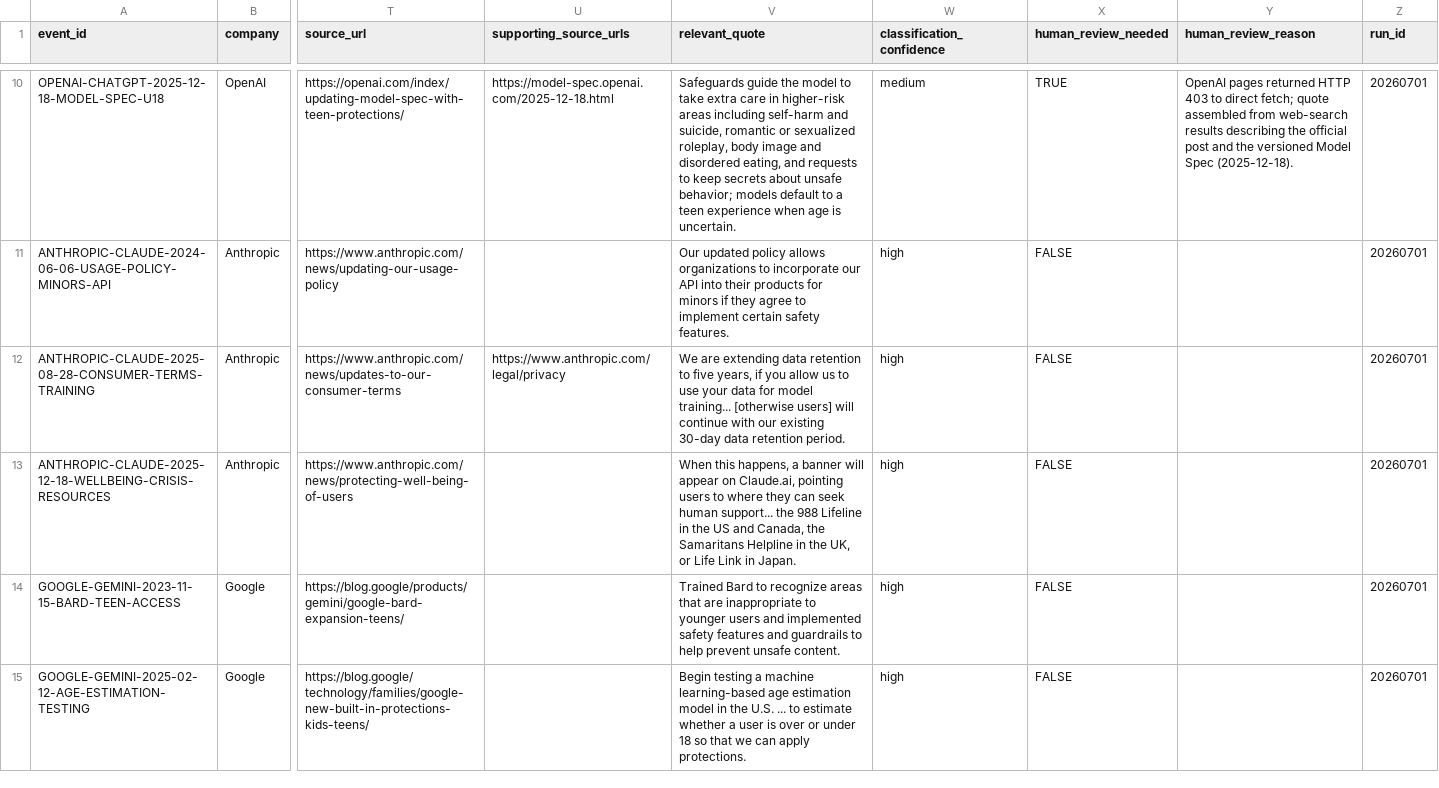
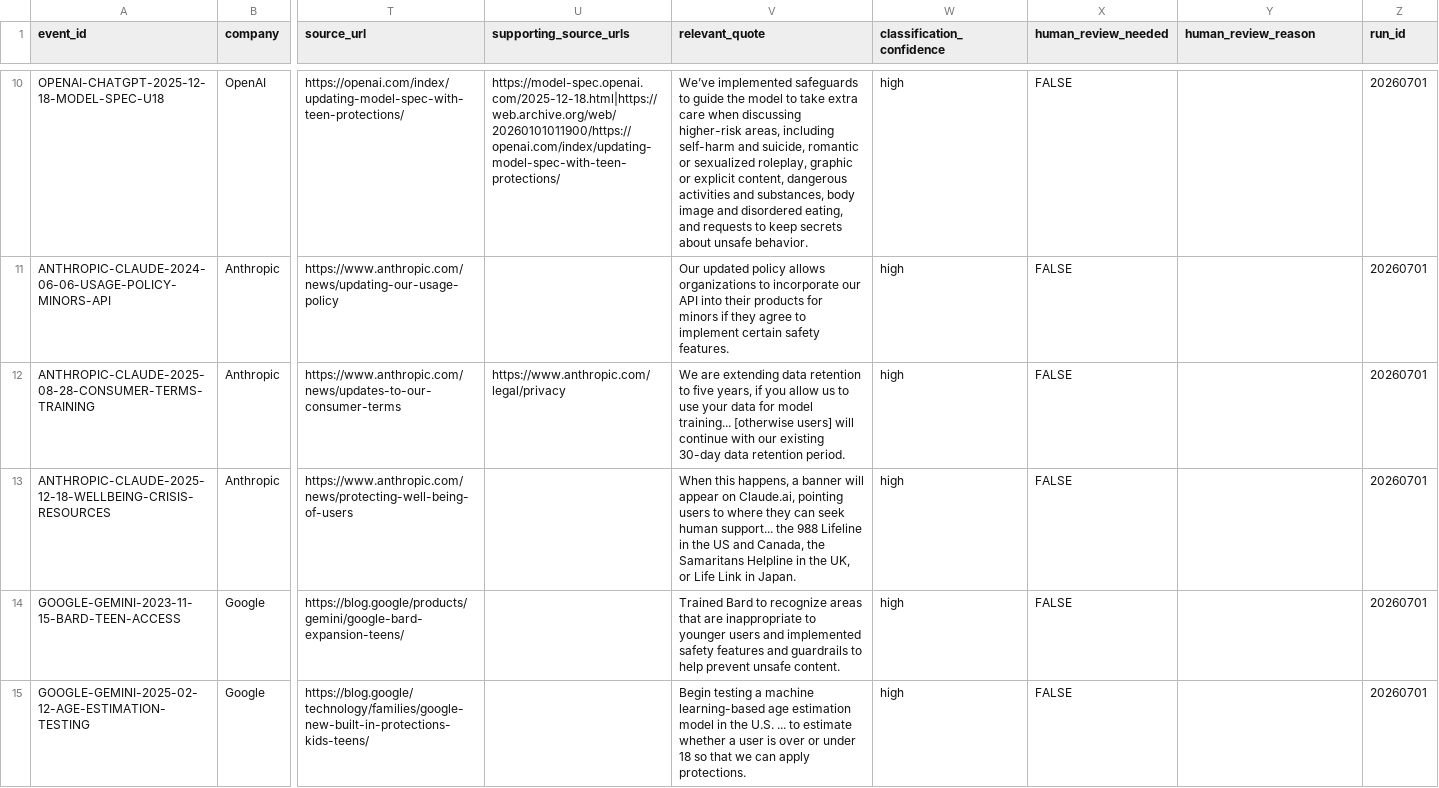
Before and after one commit to shengjiex98/ai-policy-adolescent, a CSV file: output/platform_events_20260701.csv, drawn as a sheet; only a part is shown, gaps mark what is left out; the diff covers the shown part only; the diff names each change by its address in the sheet, - before the commit and + after, or states it on an @@ line.

```diff
--- a/output/platform_events_20260701.csv
+++ b/output/platform_events_20260701.csv
-U10 (supporting_source_urls): https://model-spec.openai.com/2025-12-18.html
+U10 (supporting_source_urls): https://model-spec.openai.com/2025-12-18.html|https://web.archive.org/web/20260101011900/https://openai.com/index/updating-model-spec-with-teen-protections/
-V10 (relevant_quote): Safeguards guide the model to take extra care in higher-risk areas including self-harm and suicide, romantic or sexualized roleplay, body image and disordered eating, and requests to keep secrets about unsafe behavior; models default to a teen experience when age is uncertain.
+V10 (relevant_quote): We’ve implemented safeguards to guide the model to take extra care when discussing higher-risk areas, including self-harm and suicide, romantic or sexualized roleplay, graphic or explicit content, dangerous activities and substances, body image and disordered eating, and requests to keep secrets about unsafe behavior.
-W10 (classification_confidence): medium
+W10 (classification_confidence): high
-X10 (human_review_needed): TRUE
+X10 (human_review_needed): FALSE
-Y10 (human_review_reason): OpenAI pages returned HTTP 403 to direct fetch; quote assembled from web-search results describing the official post and the versioned Model Spec (2025-12-18).
+Y10 (human_review_reason): (empty)
```
Also changed, not shown: 44 edited cells elsewhere in this file, data/input_sources.csv, output/source_run_log_20260701.csv, 16 other files.
